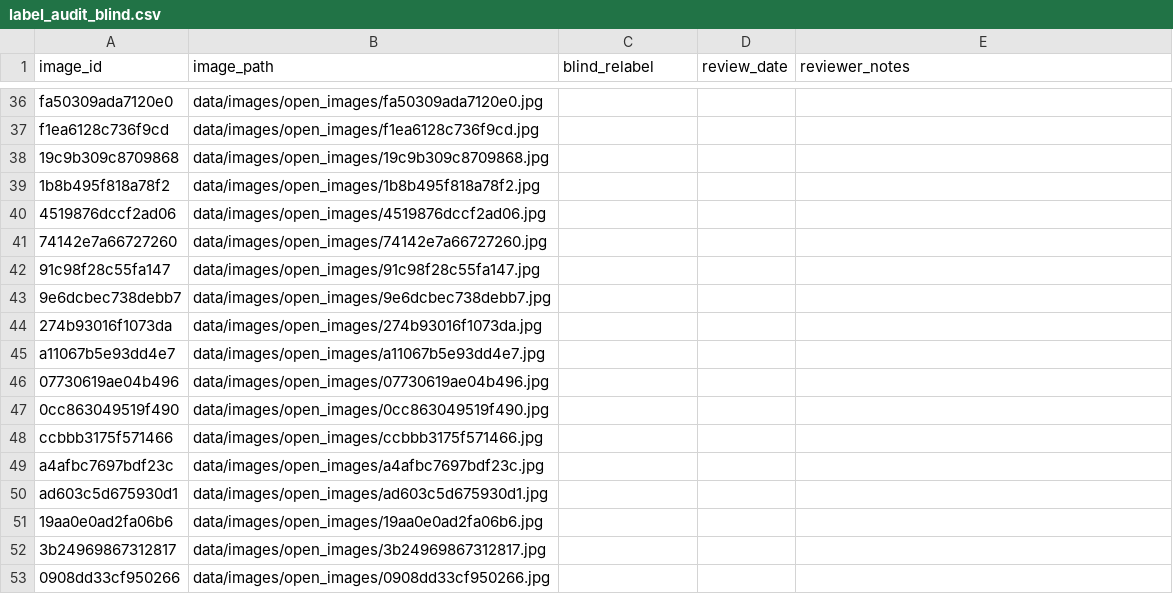
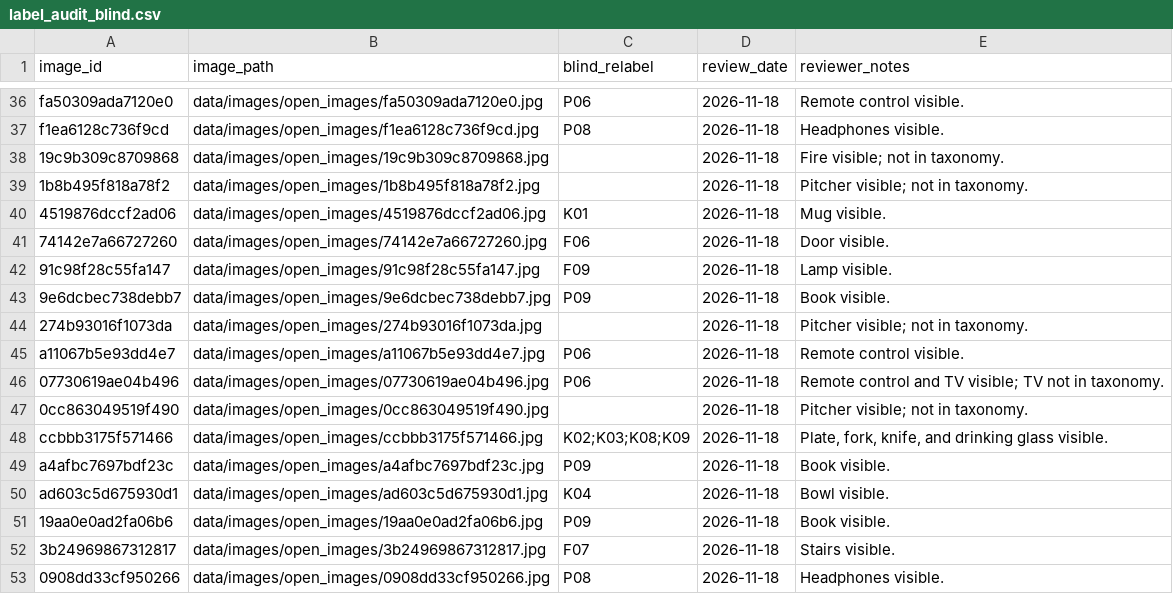
Before and after one commit to cecezhuo/ingen_vlm_bench_v1.0, a CSV file: deliverables/label_audit_blind.csv, drawn as a sheet; only a part is shown, gaps mark what is left out; the diff covers the shown part only; the diff names each change by its address in the sheet, - before the commit and + after, or states it on an @@ line.

```diff
--- a/deliverables/label_audit_blind.csv
+++ b/deliverables/label_audit_blind.csv
-C36 (blind_relabel): (empty)
+C36 (blind_relabel): P06
-D36:D53 (review_date): (empty)
+D36:D53 (review_date): 2026-11-18
-E36 (reviewer_notes): (empty)
+E36 (reviewer_notes): Remote control visible.
-C37 (blind_relabel): (empty)
+C37 (blind_relabel): P08
-E37 (reviewer_notes): (empty)
+E37 (reviewer_notes): Headphones visible.
-E38 (reviewer_notes): (empty)
+E38 (reviewer_notes): Fire visible; not in taxonomy.
-E39 (reviewer_notes): (empty)
+E39 (reviewer_notes): Pitcher visible; not in taxonomy.
-C40 (blind_relabel): (empty)
+C40 (blind_relabel): K01
-E40 (reviewer_notes): (empty)
+E40 (reviewer_notes): Mug visible.
-C41 (blind_relabel): (empty)
+C41 (blind_relabel): F06
-E41 (reviewer_notes): (empty)
+E41 (reviewer_notes): Door visible.
-C42 (blind_relabel): (empty)
+C42 (blind_relabel): F09
-E42 (reviewer_notes): (empty)
+E42 (reviewer_notes): Lamp visible.
-C43 (blind_relabel): (empty)
+C43 (blind_relabel): P09
-E43 (reviewer_notes): (empty)
+E43 (reviewer_notes): Book visible.
-E44 (reviewer_notes): (empty)
+E44 (reviewer_notes): Pitcher visible; not in taxonomy.
-C45:C46 (blind_relabel): (empty)
+C45:C46 (blind_relabel): P06
-E45 (reviewer_notes): (empty)
+E45 (reviewer_notes): Remote control visible.
-E46 (reviewer_notes): (empty)
+E46 (reviewer_notes): Remote control and TV visible; TV not in taxonomy.
-E47 (reviewer_notes): (empty)
+E47 (reviewer_notes): Pitcher visible; not in taxonomy.
-C48 (blind_relabel): (empty)
+C48 (blind_relabel): K02;K03;K08;K09
-E48 (reviewer_notes): (empty)
+E48 (reviewer_notes): Plate, fork, knife, and drinking glass visible.
-C49 (blind_relabel): (empty)
+C49 (blind_relabel): P09
-E49 (reviewer_notes): (empty)
+E49 (reviewer_notes): Book visible.
-C50 (blind_relabel): (empty)
+C50 (blind_relabel): K04
-E50 (reviewer_notes): (empty)
+E50 (reviewer_notes): Bowl visible.
-C51 (blind_relabel): (empty)
+C51 (blind_relabel): P09
-E51 (reviewer_notes): (empty)
+E51 (reviewer_notes): Book visible.
-C52 (blind_relabel): (empty)
+C52 (blind_relabel): F07
-E52 (reviewer_notes): (empty)
+E52 (reviewer_notes): Stairs visible.
-C53 (blind_relabel): (empty)
+C53 (blind_relabel): P08
-E53 (reviewer_notes): (empty)
+E53 (reviewer_notes): Headphones visible.
```
Also changed, not shown: 110 edited cells elsewhere in this file.
